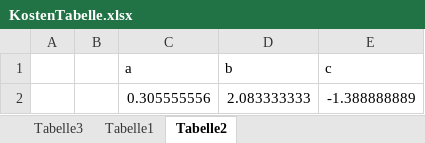
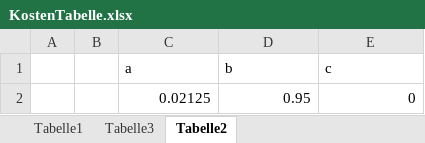
Before and after one commit to nota-game/nota, an Excel workbook: books/Grundregeln/talente/KostenTabelle.xlsx, sheet Tabelle2, drawn as a sheet; values as stored, in another font and other column widths than the file's, no borders; removed rows and columns are numbered as before the commit, all else as after; the diff names each change by its address in the sheet, - before the commit and + after, or states it on an @@ line.

```diff
--- a/books/Grundregeln/talente/KostenTabelle.xlsx (sheet Tabelle2)
+++ b/books/Grundregeln/talente/KostenTabelle.xlsx (sheet Tabelle2)
@@ sheet tab order changed: Tabelle1 | Tabelle3 | Tabelle2 @@
-row 2:  |  | 0.305555556 | 2.083333333 | -1.388888889
+row 2:  |  | 0.02125 | 0.95 | 0
```
Also changed, not shown: sheet Tabelle1, sheet Tabelle3, 2 other files.
